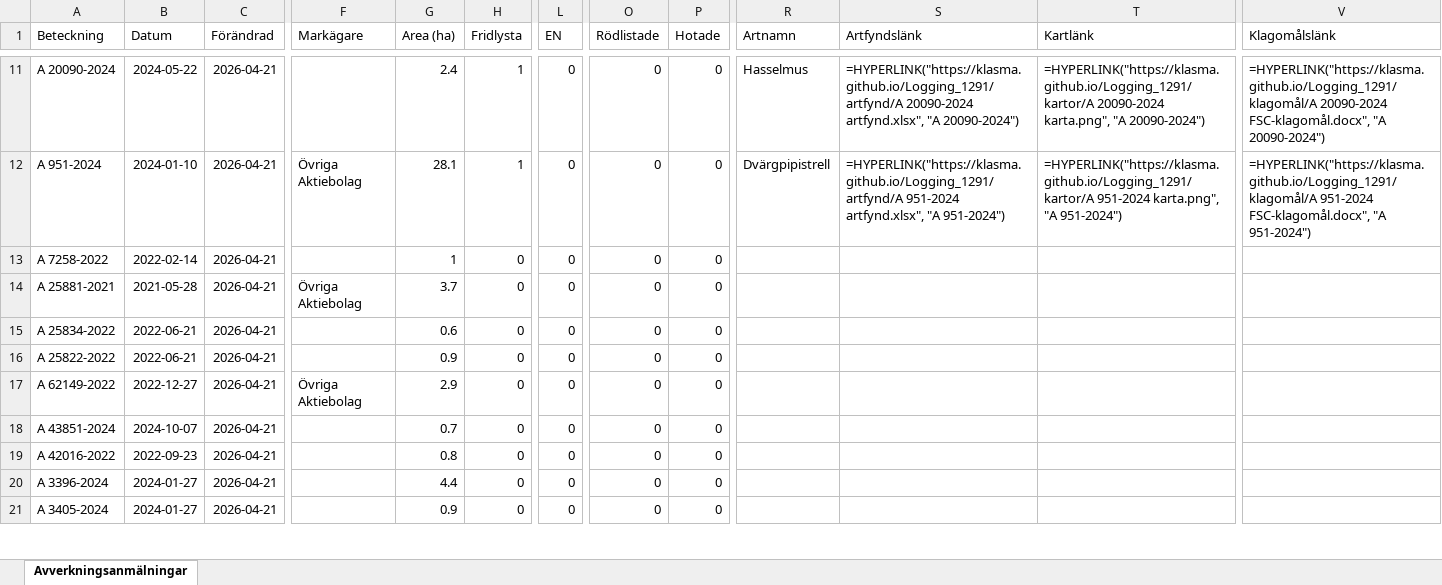
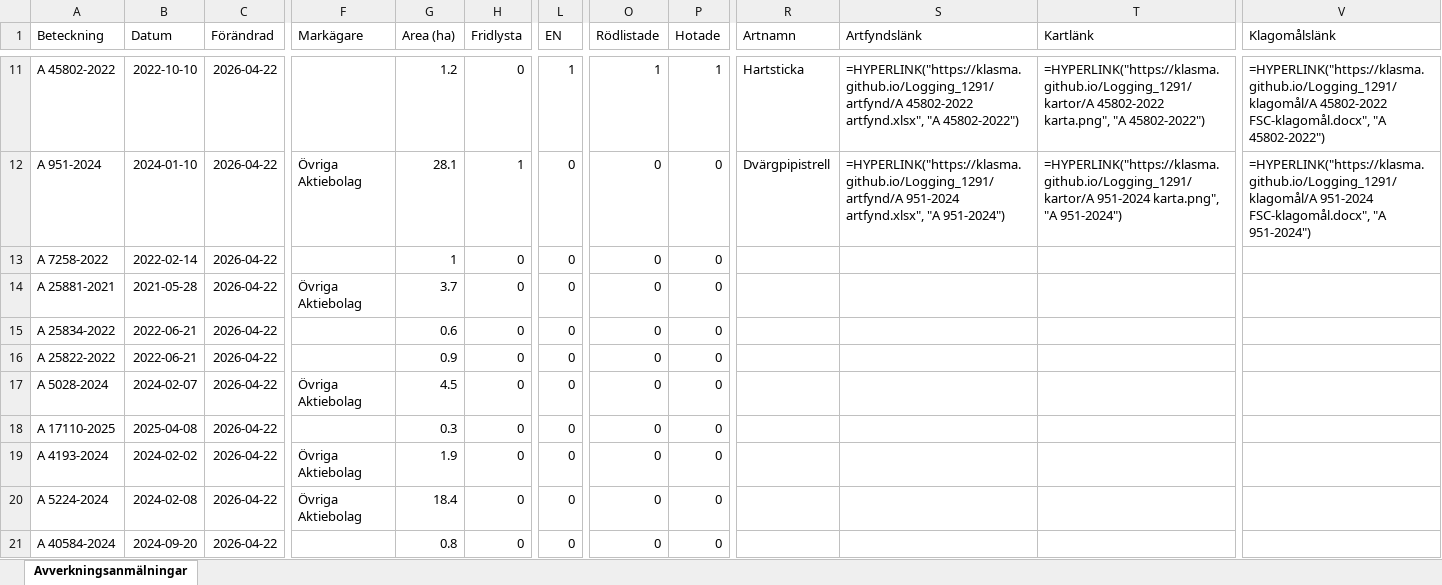
Before and after one commit to klasma/Logging_1291, an Excel workbook: Översikt SIMRISHAMN.xlsx, sheet Avverkningsanmälningar, drawn as a sheet; only a part is shown, gaps mark what is left out; values as stored, in another font and other column widths than the file's, no borders; formulas without a stored value are shown as written; the diff covers the shown part only; the diff names each change by its address in the sheet, - before the commit and + after, or states it on an @@ line.

```diff
--- a/Översikt SIMRISHAMN.xlsx (sheet Avverkningsanmälningar)
+++ b/Översikt SIMRISHAMN.xlsx (sheet Avverkningsanmälningar)
-A11 (Beteckning): A 20090-2024
+A11 (Beteckning): A 45802-2022
-B11 (Datum): 2024-05-22
+B11 (Datum): 2022-10-10
-C11:C21 (Förändrad): 2026-04-21
+C11:C21 (Förändrad): 2026-04-22
-G11 (Area (ha)): 2.4
+G11 (Area (ha)): 1.2
-H11 (Fridlysta): 1
+H11 (Fridlysta): 0
-L11 (EN): 0
+L11 (EN): 1
-O11 (Rödlistade): 0
+O11 (Rödlistade): 1
-P11 (Hotade): 0
+P11 (Hotade): 1
-R11 (Artnamn): Hasselmus
+R11 (Artnamn): Hartsticka
-S11 (Artfyndslänk): =HYPERLINK("https://klasma.github.io/Logging_1291/artfynd/A 20090-2024 artfynd.xlsx", "A 20090-2024")
+S11 (Artfyndslänk): =HYPERLINK("https://klasma.github.io/Logging_1291/artfynd/A 45802-2022 artfynd.xlsx", "A 45802-2022")
-T11 (Kartlänk): =HYPERLINK("https://klasma.github.io/Logging_1291/kartor/A 20090-2024 karta.png", "A 20090-2024")
+T11 (Kartlänk): =HYPERLINK("https://klasma.github.io/Logging_1291/kartor/A 45802-2022 karta.png", "A 45802-2022")
-V11 (Klagomålslänk): =HYPERLINK("https://klasma.github.io/Logging_1291/klagomål/A 20090-2024 FSC-klagomål.docx", "A 20090-2024")
+V11 (Klagomålslänk): =HYPERLINK("https://klasma.github.io/Logging_1291/klagomål/A 45802-2022 FSC-klagomål.docx", "A 45802-2022")
-A17 (Beteckning): A 62149-2022
+A17 (Beteckning): A 5028-2024
-B17 (Datum): 2022-12-27
+B17 (Datum): 2024-02-07
-G17 (Area (ha)): 2.9
+G17 (Area (ha)): 4.5
-A18 (Beteckning): A 43851-2024
+A18 (Beteckning): A 17110-2025
-B18 (Datum): 2024-10-07
+B18 (Datum): 2025-04-08
-G18 (Area (ha)): 0.7
+G18 (Area (ha)): 0.3
-A19 (Beteckning): A 42016-2022
+A19 (Beteckning): A 4193-2024
-B19 (Datum): 2022-09-23
+B19 (Datum): 2024-02-02
-F19:F20 (Markägare): (empty)
+F19:F20 (Markägare): Övriga Aktiebolag
-G19 (Area (ha)): 0.8
+G19 (Area (ha)): 1.9
-A20 (Beteckning): A 3396-2024
+A20 (Beteckning): A 5224-2024
-B20 (Datum): 2024-01-27
+B20 (Datum): 2024-02-08
-G20 (Area (ha)): 4.4
+G20 (Area (ha)): 18.4
-A21 (Beteckning): A 3405-2024
+A21 (Beteckning): A 40584-2024
-B21 (Datum): 2024-01-27
+B21 (Datum): 2024-09-20
-G21 (Area (ha)): 0.9
+G21 (Area (ha)): 0.8
```
Also changed, not shown: 409 edited cells elsewhere in this sheet, artfynd/A 18589-2022 artfynd.xlsx, artfynd/A 19874-2024 artfynd.xlsx, 56 other files.
